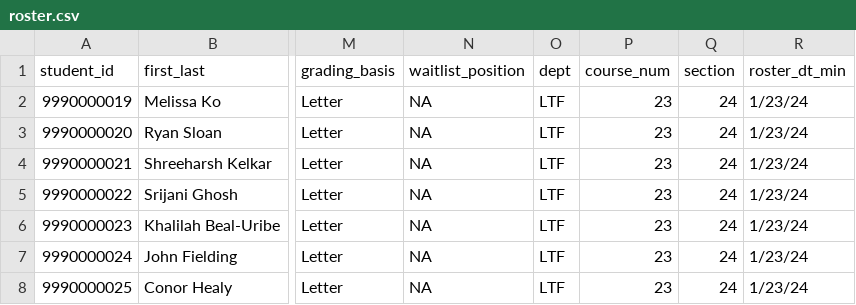
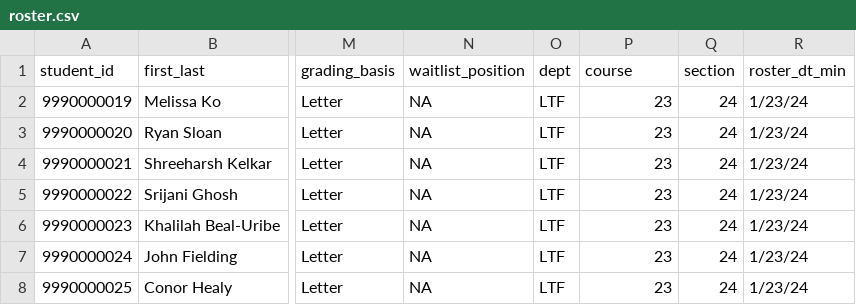
Before and after one commit to revgizmo/zoomstudentengagement_cursor, a CSV file: inst/extdata/roster.csv, drawn as a sheet; only a part is shown, gaps mark what is left out; the diff names each change by its address in the sheet, - before the commit and + after, or states it on an @@ line.

Commit message:
feat: complete column naming cleanup - course_num to course
- Fixed session_mapping.csv to use 'course' column
- Updated load_session_mapping.R to work with 'course' column
- Updated zoomstudentengagement-package.R global variables
- Fixed all .Rd documentation files to use 'course' in examples
- Updated README.Rmd and README.md examples
- Updated test_all_examples.R to use 'course'
- Updated analysis documentation to reflect completion
- All core functionality now uses consistent 'course' column naming
- 392 tests pass, 7 failures unrelated to column naming changes

Fixes #54

```diff
--- a/inst/extdata/roster.csv
+++ b/inst/extdata/roster.csv
-P1: course_num
+P1: course
```
Also changed, not shown: session_mapping.csv, 24 other files.
